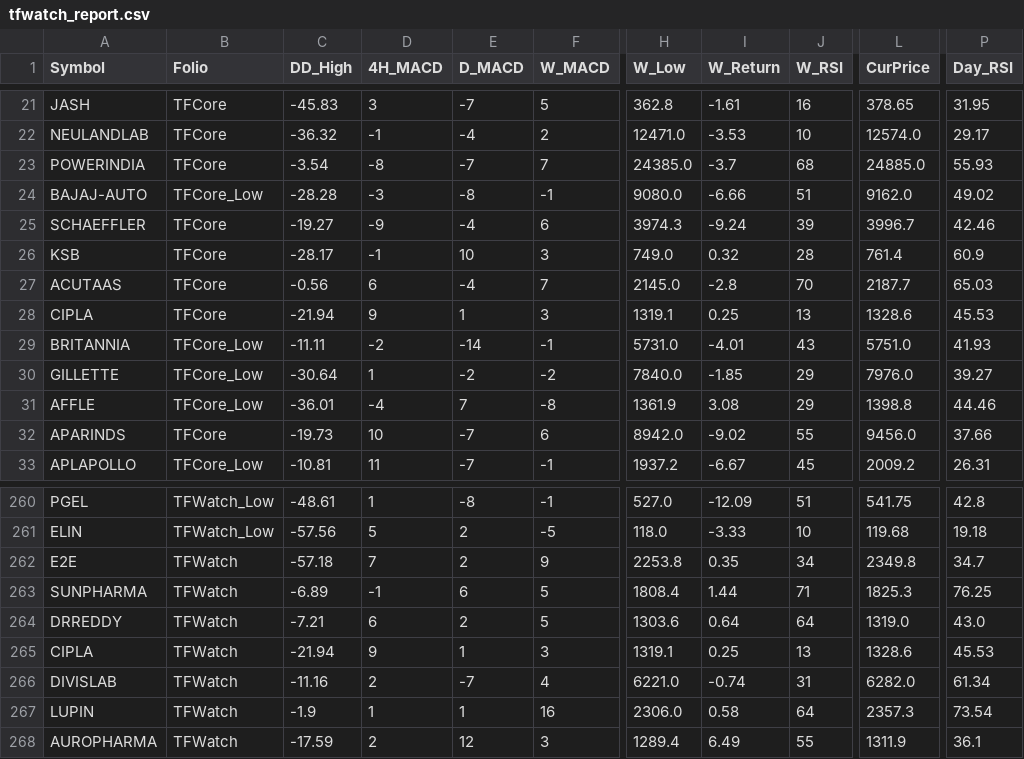
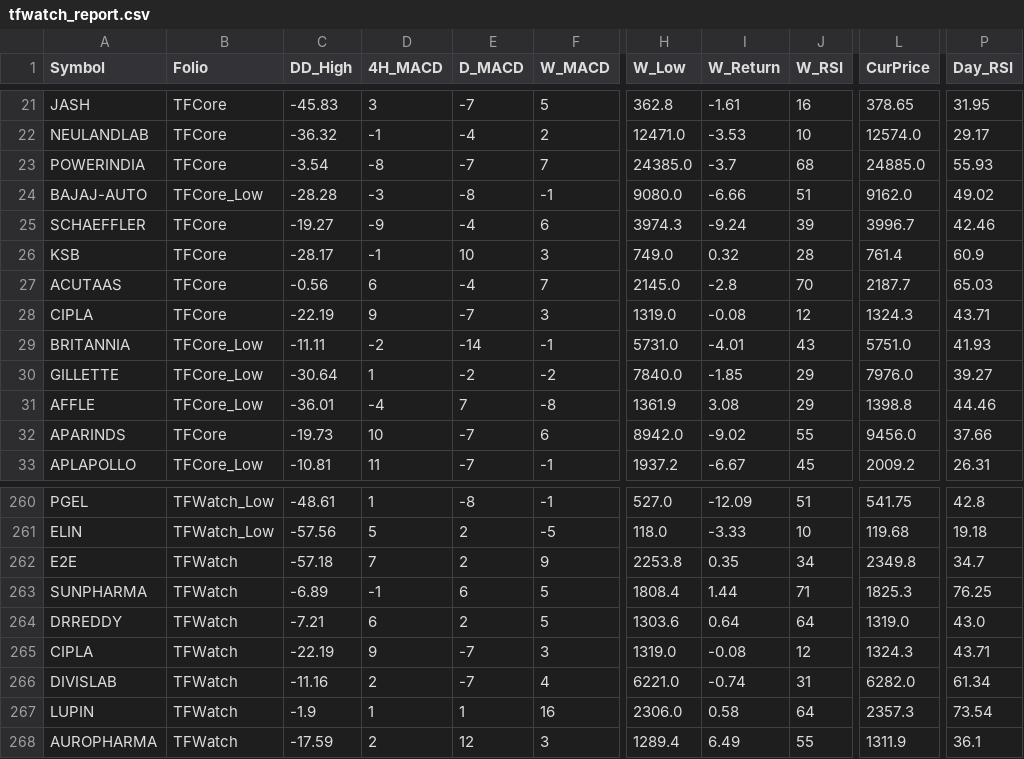
Before and after one commit to aypaninv/market-dashboard, a CSV file: tfwatch_report.csv, drawn as a sheet; only a part is shown, gaps mark what is left out; the diff names each change by its address in the sheet, - before the commit and + after, or states it on an @@ line.

```diff
--- a/tfwatch_report.csv
+++ b/tfwatch_report.csv
-C28 (DD_High): -21.94
+C28 (DD_High): -22.19
-E28 (D_MACD): 1
+E28 (D_MACD): -7
-H28 (W_Low): 1319.1
+H28 (W_Low): 1319.0
-I28 (W_Return): 0.25
+I28 (W_Return): -0.08
-J28 (W_RSI): 13
+J28 (W_RSI): 12
-L28 (CurPrice): 1328.6
+L28 (CurPrice): 1324.3
-P28 (Day_RSI): 45.53
+P28 (Day_RSI): 43.71
-C265 (DD_High): -21.94
+C265 (DD_High): -22.19
-E265 (D_MACD): 1
+E265 (D_MACD): -7
-H265 (W_Low): 1319.1
+H265 (W_Low): 1319.0
-I265 (W_Return): 0.25
+I265 (W_Return): -0.08
-J265 (W_RSI): 13
+J265 (W_RSI): 12
-L265 (CurPrice): 1328.6
+L265 (CurPrice): 1324.3
-P265 (Day_RSI): 45.53
+P265 (Day_RSI): 43.71
```
Also changed, not shown: portfolio_report.csv, technical_sector_data.csv, 1 other file.
